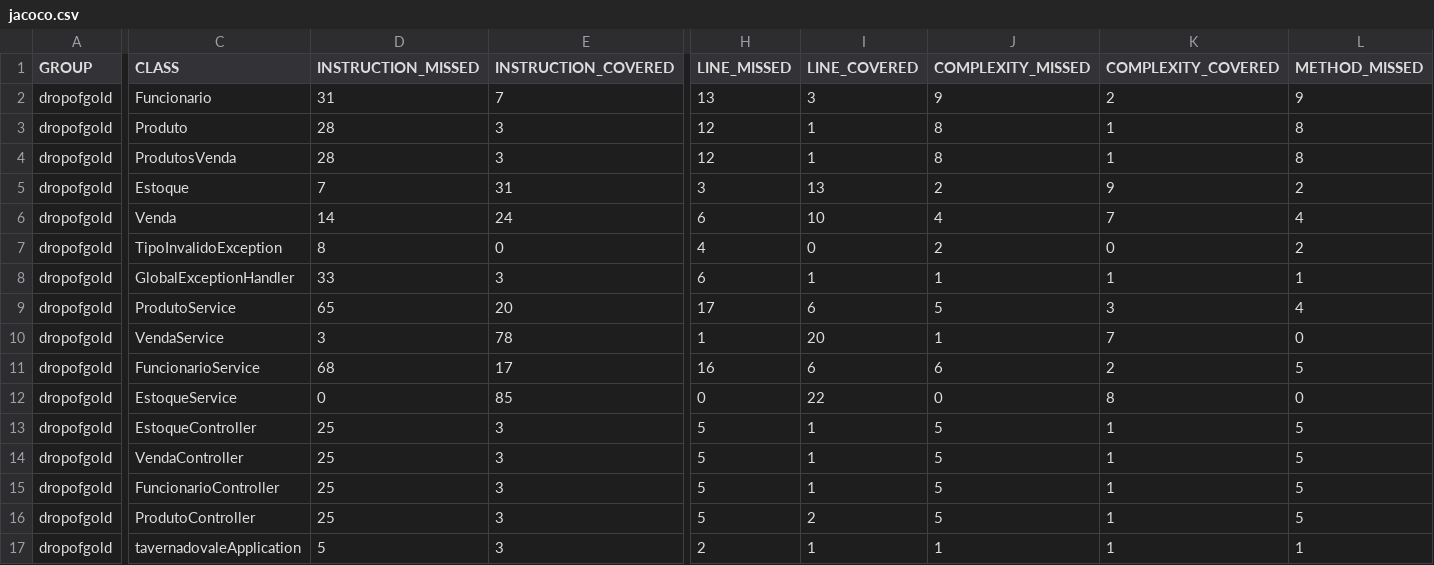
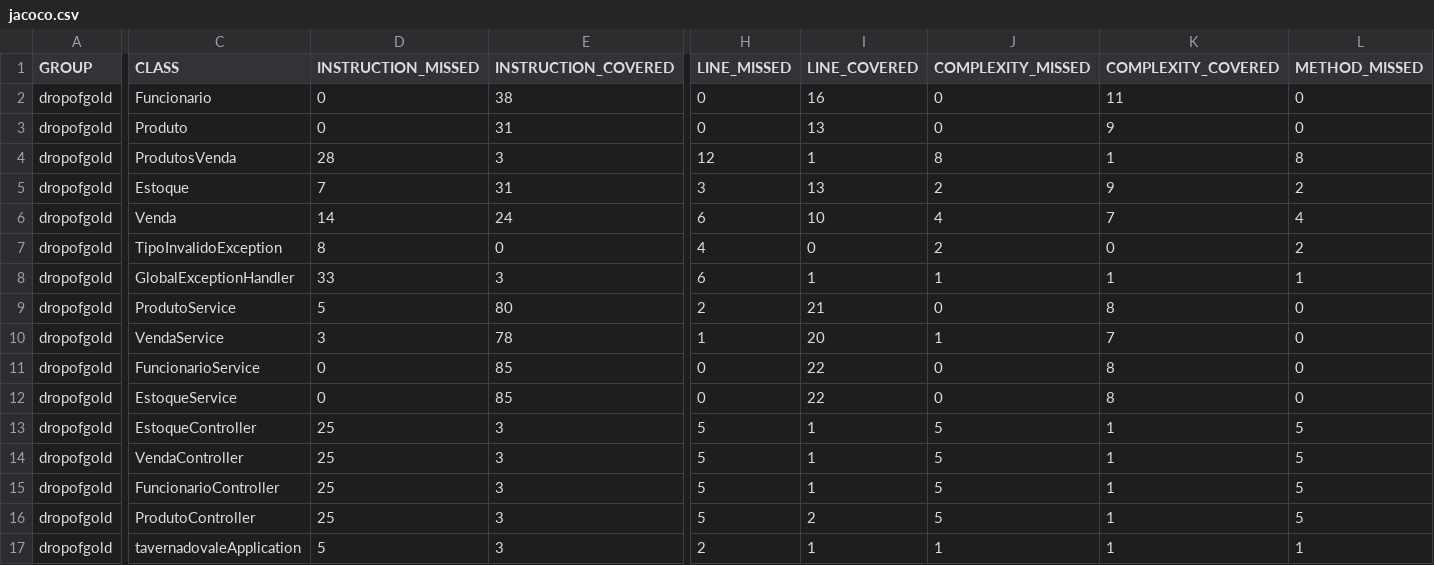
Before and after one commit to danieldf0l/Dose, a CSV file: tavernadovale/target/site/jacoco/jacoco.csv, drawn as a sheet; only a part is shown, gaps mark what is left out; the diff covers the shown part only; the diff names each change by its address in the sheet, - before the commit and + after, or states it on an @@ line.

```diff
--- a/tavernadovale/target/site/jacoco/jacoco.csv
+++ b/tavernadovale/target/site/jacoco/jacoco.csv
-D2 (INSTRUCTION_MISSED): 31
+D2 (INSTRUCTION_MISSED): 0
-E2 (INSTRUCTION_COVERED): 7
+E2 (INSTRUCTION_COVERED): 38
-H2 (LINE_MISSED): 13
+H2 (LINE_MISSED): 0
-I2 (LINE_COVERED): 3
+I2 (LINE_COVERED): 16
-J2 (COMPLEXITY_MISSED): 9
+J2 (COMPLEXITY_MISSED): 0
-K2 (COMPLEXITY_COVERED): 2
+K2 (COMPLEXITY_COVERED): 11
-L2 (METHOD_MISSED): 9
+L2 (METHOD_MISSED): 0
-D3 (INSTRUCTION_MISSED): 28
+D3 (INSTRUCTION_MISSED): 0
-E3 (INSTRUCTION_COVERED): 3
+E3 (INSTRUCTION_COVERED): 31
-H3 (LINE_MISSED): 12
+H3 (LINE_MISSED): 0
-I3 (LINE_COVERED): 1
+I3 (LINE_COVERED): 13
-J3 (COMPLEXITY_MISSED): 8
+J3 (COMPLEXITY_MISSED): 0
-K3 (COMPLEXITY_COVERED): 1
+K3 (COMPLEXITY_COVERED): 9
-L3 (METHOD_MISSED): 8
+L3 (METHOD_MISSED): 0
-D9 (INSTRUCTION_MISSED): 65
+D9 (INSTRUCTION_MISSED): 5
-E9 (INSTRUCTION_COVERED): 20
+E9 (INSTRUCTION_COVERED): 80
-H9 (LINE_MISSED): 17
+H9 (LINE_MISSED): 2
-I9 (LINE_COVERED): 6
+I9 (LINE_COVERED): 21
-J9 (COMPLEXITY_MISSED): 5
+J9 (COMPLEXITY_MISSED): 0
-K9 (COMPLEXITY_COVERED): 3
+K9 (COMPLEXITY_COVERED): 8
-L9 (METHOD_MISSED): 4
+L9 (METHOD_MISSED): 0
-D11 (INSTRUCTION_MISSED): 68
+D11 (INSTRUCTION_MISSED): 0
-E11 (INSTRUCTION_COVERED): 17
+E11 (INSTRUCTION_COVERED): 85
-H11 (LINE_MISSED): 16
+H11 (LINE_MISSED): 0
-I11 (LINE_COVERED): 6
+I11 (LINE_COVERED): 22
-J11 (COMPLEXITY_MISSED): 6
+J11 (COMPLEXITY_MISSED): 0
-K11 (COMPLEXITY_COVERED): 2
+K11 (COMPLEXITY_COVERED): 8
-L11 (METHOD_MISSED): 5
+L11 (METHOD_MISSED): 0
```
Also changed, not shown: 8 edited cells elsewhere in this file, 32 other files.
